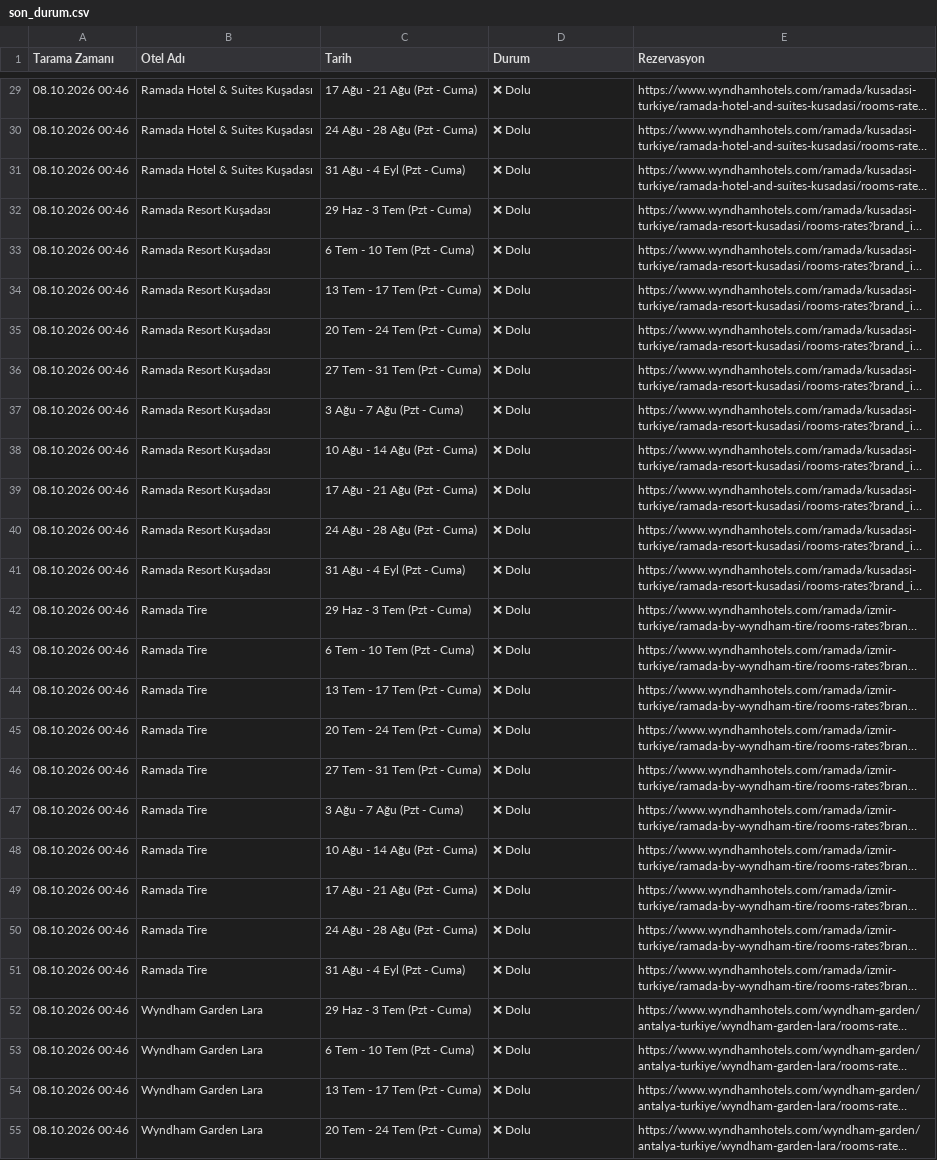
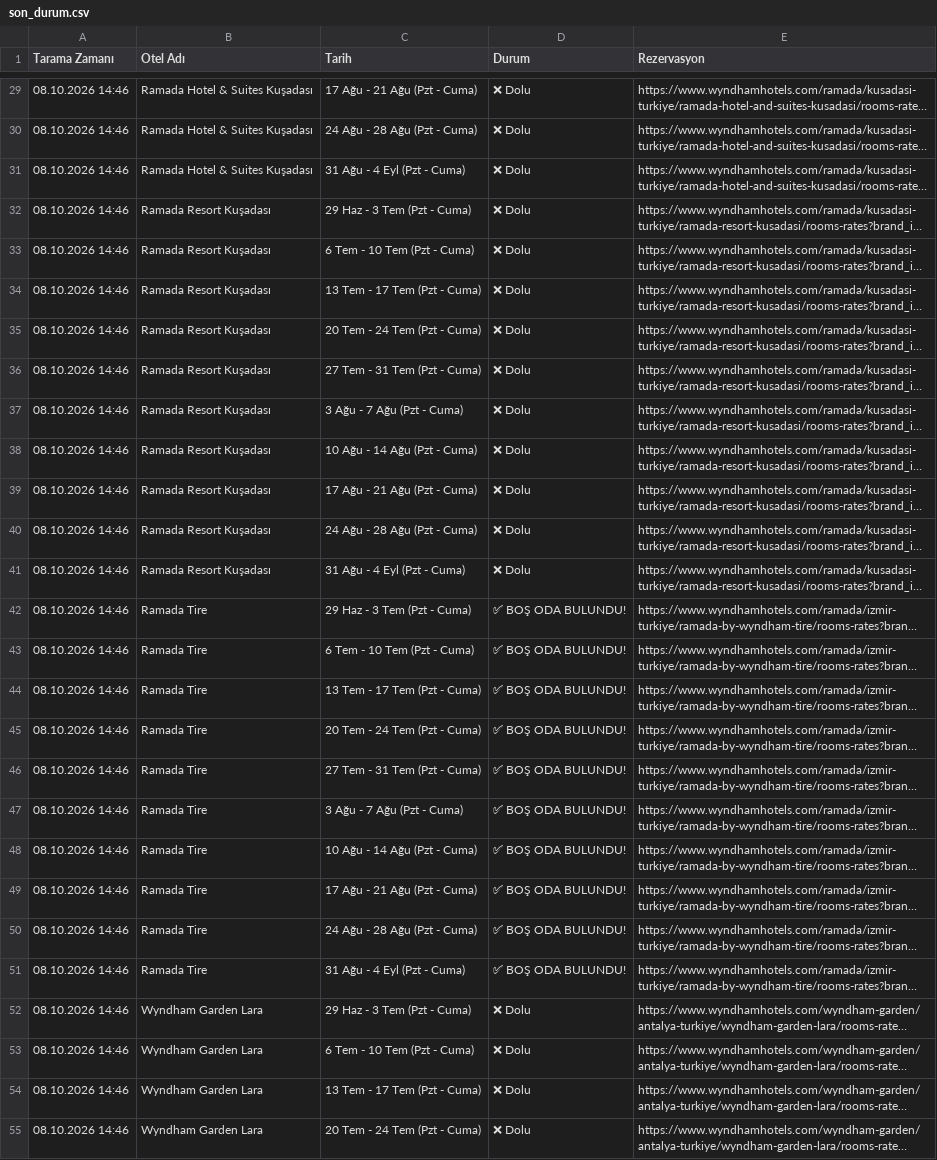
Before and after one commit to keremcelik089-alt/wyndham_bot_v4, a CSV file: son_durum.csv, drawn as a sheet; only a part is shown, gaps mark what is left out; long unchanged cells end in …; the diff covers the shown part only; the diff names each change by its address in the sheet, - before the commit and + after, or states it on an @@ line.

Commit message:
Otomatik Tarama Verileri Güncellendi

```diff
--- a/son_durum.csv
+++ b/son_durum.csv
-A29:A55 (Tarama Zamanı): 08.10.2026 00:46
+A29:A55 (Tarama Zamanı): 08.10.2026 14:46
-D42:D51 (Durum): ❌ Dolu
+D42:D51 (Durum): ✅ BOŞ ODA BULUNDU!
```
Also changed, not shown: 73 edited cells elsewhere in this file, bulunan_odalar_gecmisi.csv.
